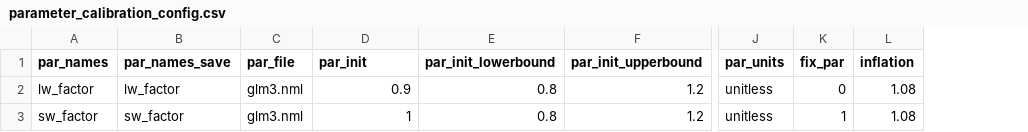
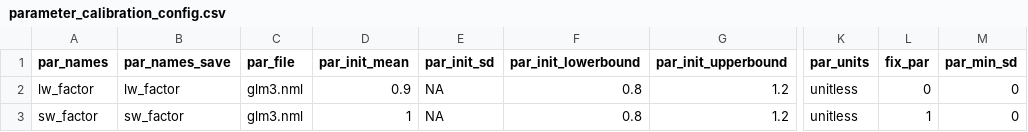
Before and after one commit to mollystroud/NEON-rs-thermal, a CSV file: configuration/analysis/parameter_calibration_config.csv, drawn as a sheet; only a part is shown, gaps mark what is left out; removed rows and columns are numbered as before the commit, all else as after; the diff names each change by its address in the sheet, - before the commit and + after, or states it on an @@ line.

```diff
--- a/configuration/analysis/parameter_calibration_config.csv
+++ b/configuration/analysis/parameter_calibration_config.csv
+column E (par_init_sd), rows 2-3: NA | NA
-column L (inflation), rows 2-3: 1.08 | 1.08
+column M (par_min_sd), rows 2-3: 0 | 0
-D1: par_init
+D1: par_init_mean
```
Also changed, not shown: configuration/analysis/states_config.csv, 13 other files.
